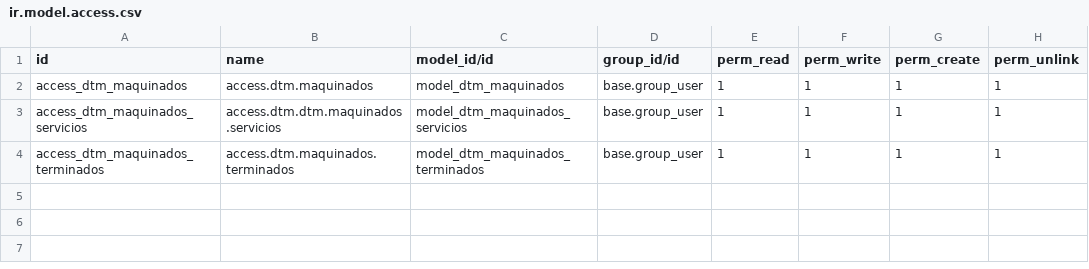
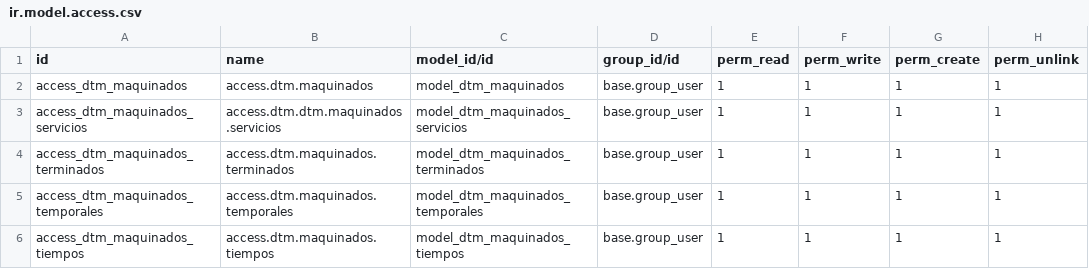
Before and after one commit to rafaguzmang/dtm_maquinados, a CSV file: security/ir.model.access.csv, drawn as a sheet; the diff names each change by its address in the sheet, - before the commit and + after, or states it on an @@ line.

Commit message:
Se actualiza el modulo de maquinados para no recibir servicios realizados así como el monitoreo con tiempos por servicio

```diff
--- a/security/ir.model.access.csv
+++ b/security/ir.model.access.csv
+row 5: access_dtm_maquinados_temporales | access.dtm.maquinados.temporales | model_dtm_maquinados_temporales | base.group_user | 1 | 1 | 1 | 1
+row 6: access_dtm_maquinados_tiempos | access.dtm.maquinados.tiempos | model_dtm_maquinados_tiempos | base.group_user | 1 | 1 | 1 | 1
```
Also changed, not shown: 3 other files.
